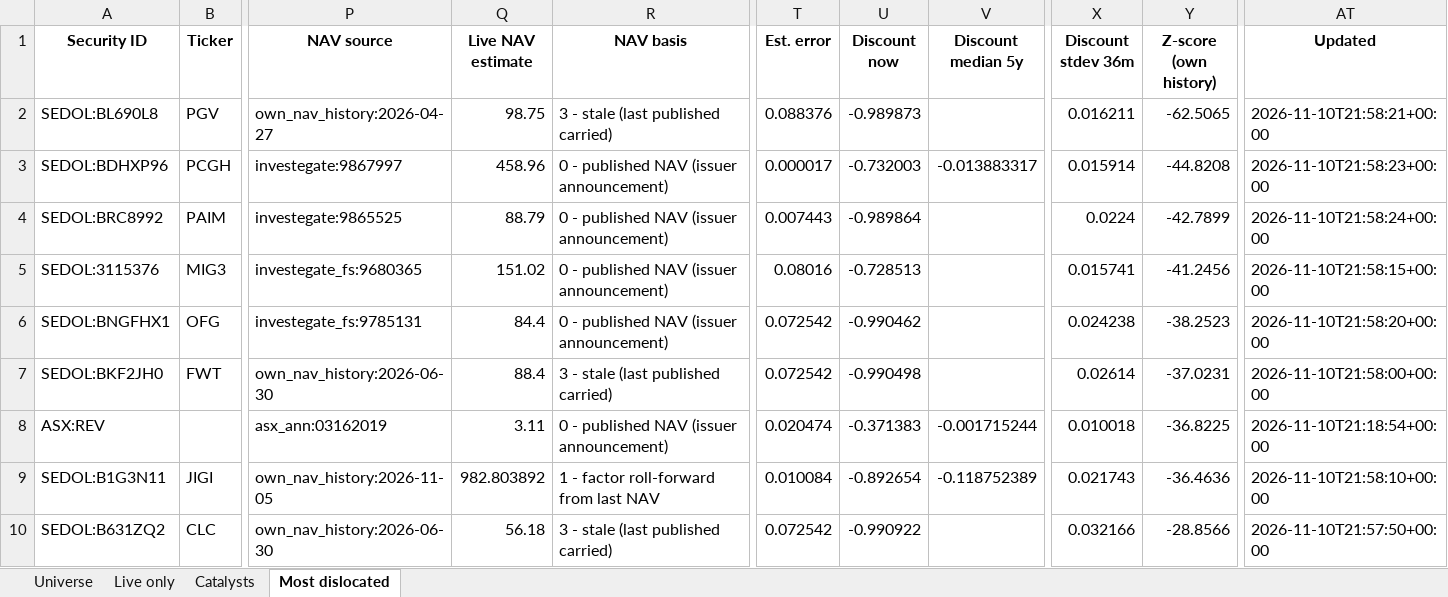
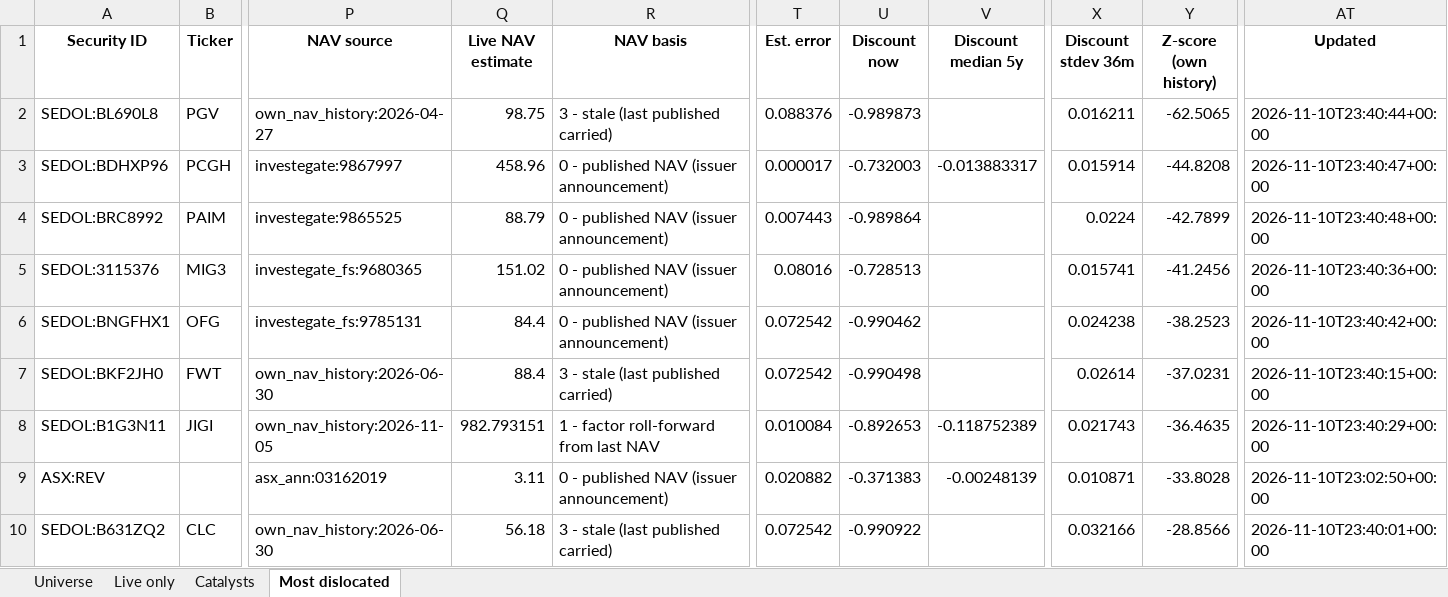
Before and after one commit to hdcapital/cef-research, an Excel workbook: outputs/live/cef_universe_2026-11-10.xlsx, sheet Most dislocated, drawn as a sheet; only a part is shown, gaps mark what is left out; values as stored, in another font and other column widths than the file's, no borders; removed rows and columns are numbered as before the commit, all else as after; rows hold the shown columns only; the diff covers the shown part only; the diff names each change by its address in the sheet, - before the commit and + after, or states it on an @@ line.

```diff
--- a/outputs/live/cef_universe_2026-11-10.xlsx (sheet Most dislocated)
+++ b/outputs/live/cef_universe_2026-11-10.xlsx (sheet Most dislocated)
-AT2 (Updated): 2026-11-10T21:58:21+00:00
+AT2 (Updated): 2026-11-10T23:40:44+00:00
-AT3 (Updated): 2026-11-10T21:58:23+00:00
+AT3 (Updated): 2026-11-10T23:40:47+00:00
-AT4 (Updated): 2026-11-10T21:58:24+00:00
+AT4 (Updated): 2026-11-10T23:40:48+00:00
-AT5 (Updated): 2026-11-10T21:58:15+00:00
+AT5 (Updated): 2026-11-10T23:40:36+00:00
-AT6 (Updated): 2026-11-10T21:58:20+00:00
+AT6 (Updated): 2026-11-10T23:40:42+00:00
-AT7 (Updated): 2026-11-10T21:58:00+00:00
+AT7 (Updated): 2026-11-10T23:40:15+00:00
-row 8: ASX:REV |  | asx_ann:03162019 | 3.11 | 0 - published NAV (issuer announcement) | 0.020474 | -0.371383 | -0.001715244 | 0.010018 | -36.8225 | 2026-11-10T21:18:54+00:00
-Q8 (Live NAV estimate): 982.803892
+Q8 (Live NAV estimate): 982.793151
-U8 (Discount now): -0.892654
+U8 (Discount now): -0.892653
-Y8 (Z-score (own history)): -36.4636
+Y8 (Z-score (own history)): -36.4635
-AT8 (Updated): 2026-11-10T21:58:10+00:00
+AT8 (Updated): 2026-11-10T23:40:29+00:00
+row 9: ASX:REV |  | asx_ann:03162019 | 3.11 | 0 - published NAV (issuer announcement) | 0.020882 | -0.371383 | -0.00248139 | 0.010871 | -33.8028 | 2026-11-10T23:02:50+00:00
-AT10 (Updated): 2026-11-10T21:57:50+00:00
+AT10 (Updated): 2026-11-10T23:40:01+00:00
```
Also changed, not shown: 8 added rows, 8 removed rows and 91 edited cells elsewhere in this sheet, sheet Universe, sheet Live only, 12 other files.
